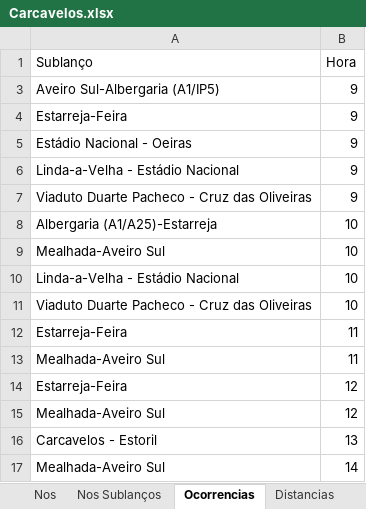
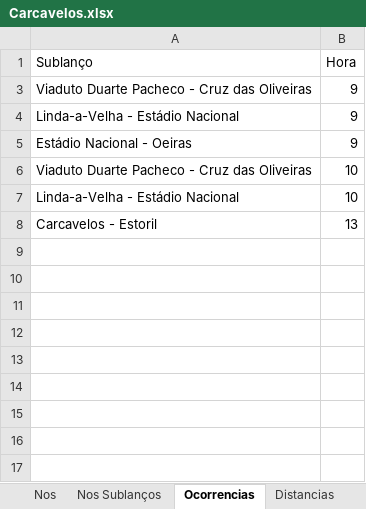
Before and after one commit to lilianaarramalho/BRISA_ROTAS, an Excel workbook: dados/Carcavelos.xlsx, sheet Ocorrencias, drawn as a sheet; values as stored, in another font and other column widths than the file's, no borders; removed rows and columns are numbered as before the commit, all else as after; the diff names each change by its address in the sheet, - before the commit and + after, or states it on an @@ line.

```diff
--- a/dados/Carcavelos.xlsx (sheet Ocorrencias)
+++ b/dados/Carcavelos.xlsx (sheet Ocorrencias)
-A3 (Sublanço): Aveiro Sul-Albergaria (A1/IP5)
+A3 (Sublanço): Viaduto Duarte Pacheco - Cruz das Oliveiras
-A4 (Sublanço): Estarreja-Feira
+A4 (Sublanço): Linda-a-Velha - Estádio Nacional
-row 6: Linda-a-Velha - Estádio Nacional | 9
-row 7: Viaduto Duarte Pacheco - Cruz das Oliveiras | 9
-row 8: Albergaria (A1/A25)-Estarreja | 10
-A6 (Sublanço): Mealhada-Aveiro Sul
+A6 (Sublanço): Viaduto Duarte Pacheco - Cruz das Oliveiras
-row 11: Viaduto Duarte Pacheco - Cruz das Oliveiras | 10
-row 12: Estarreja-Feira | 11
-row 13: Mealhada-Aveiro Sul | 11
-row 14: Estarreja-Feira | 12
-row 15: Mealhada-Aveiro Sul | 12
-row 9: Mealhada-Aveiro Sul | 14
+row 9: (empty)
+row 10: (empty)
+row 11: (empty)
+row 12: (empty)
+row 13: (empty)
+row 14: (empty)
+row 15: (empty)
+row 16: (empty)
+row 17: (empty)
```
Also changed, not shown: sheet Nos, dados/Feira.xlsx, dados/MAPA FEIRA.xlsx, 7 other files.
